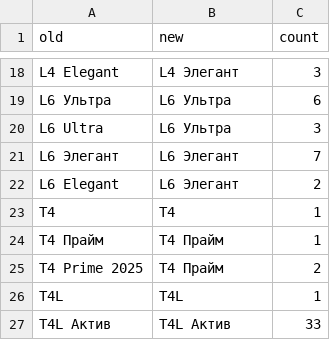
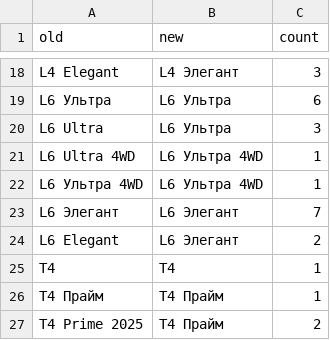
Before and after one commit to tenet-expert/tenet-expert.github.io, a CSV file: trim-dictionary.csv, drawn as a sheet; only a part is shown, gaps mark what is left out; the shorter side is filled out with more unchanged rows; the diff names each change by its address in the sheet, - before the commit and + after, or states it on an @@ line.

Commit message:
TENET PLUS: L6 Ultra 4WD 19.11 — РРЦ 3 290 000, закуп 3 138 000, ТИ 100/70, лояльный 100/100; пин в patch_terms_sync

```diff
--- a/trim-dictionary.csv
+++ b/trim-dictionary.csv
+row 21: L6 Ultra 4WD | L6 Ультра 4WD | 1
+row 22: L6 Ультра 4WD | L6 Ультра 4WD | 1
```
Also changed, not shown: 4 other files.
